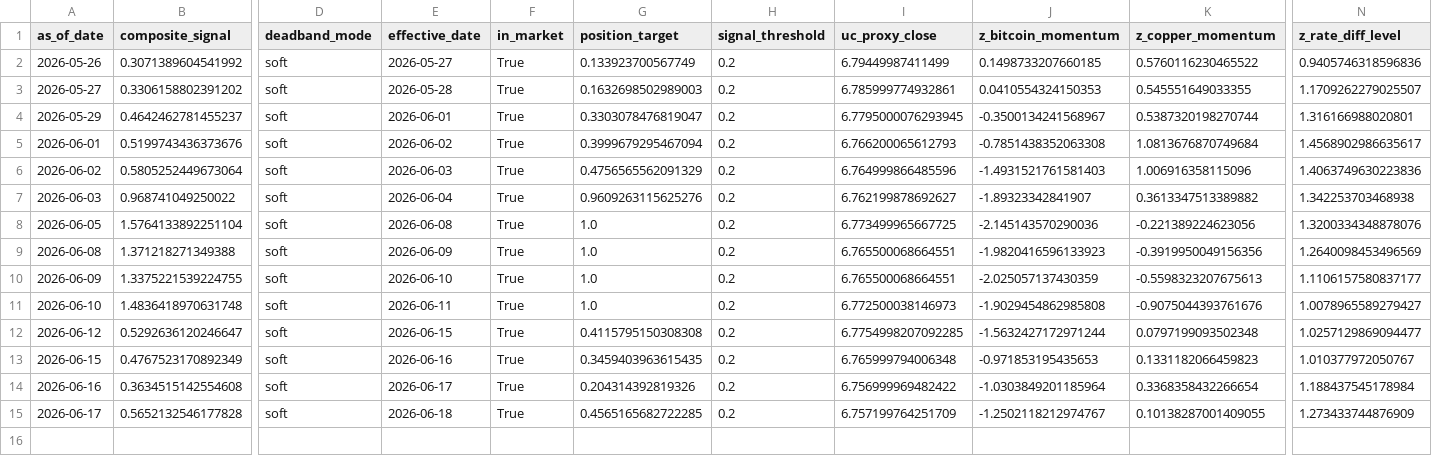
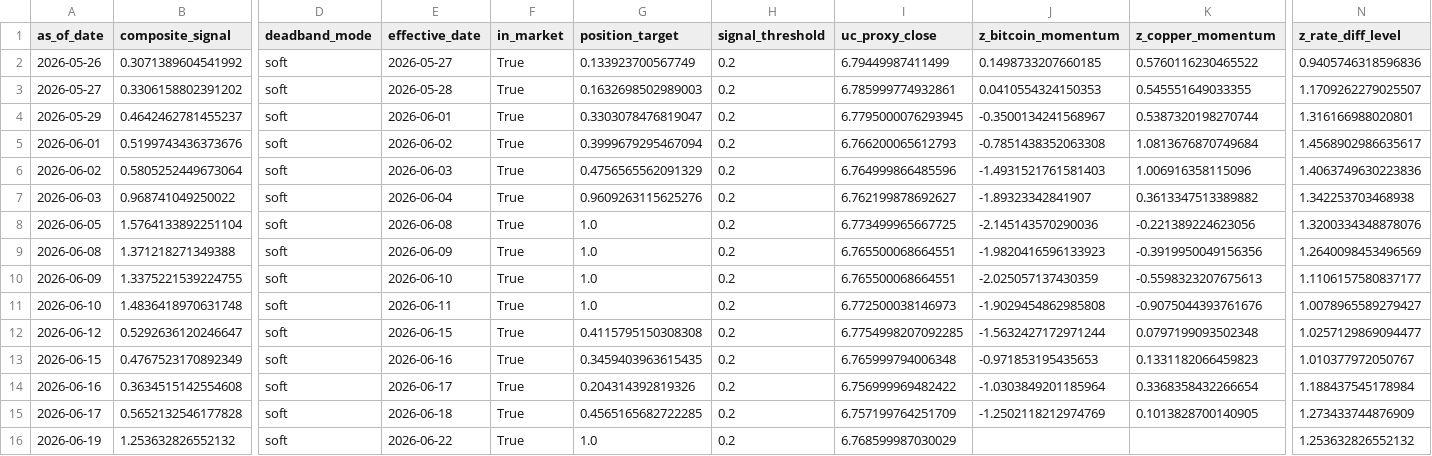
Before and after one commit to Allanli1011/uc-trading, a CSV file: signals/history.csv, drawn as a sheet; only a part is shown, gaps mark what is left out; rows hold the shown columns only; the diff names each change by its address in the sheet, - before the commit and + after, or states it on an @@ line.

```diff
--- a/signals/history.csv
+++ b/signals/history.csv
-J15 (z_bitcoin_momentum): -1.2502118212974767
+J15 (z_bitcoin_momentum): -1.2502118212974769
-K15 (z_copper_momentum): 0.10138287001409055
+K15 (z_copper_momentum): 0.1013828700140905
+row 16: 2026-06-19 | 1.253632826552132 | soft | 2026-06-22 | True | 1.0 | 0.2 | 6.768599987030029 |  |  | 1.253632826552132
```
Also changed, not shown: signals/paper_pnl.csv, 4 other files.
